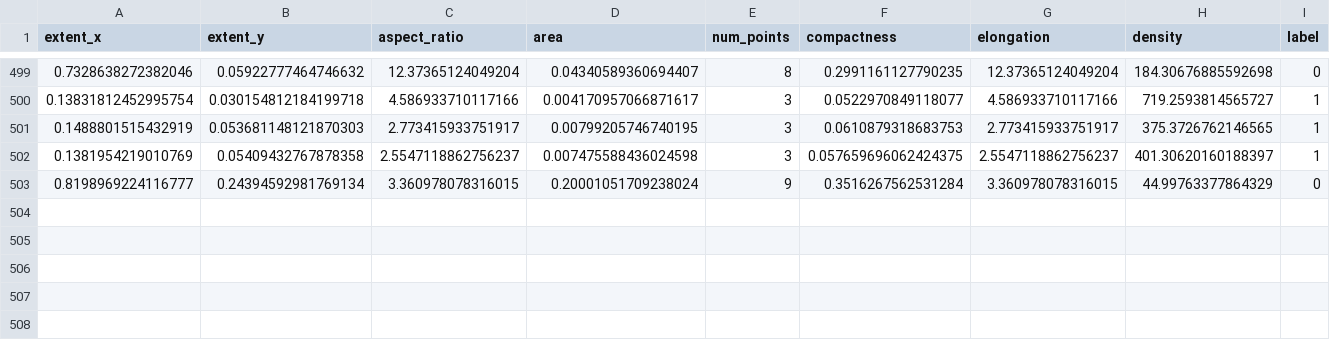
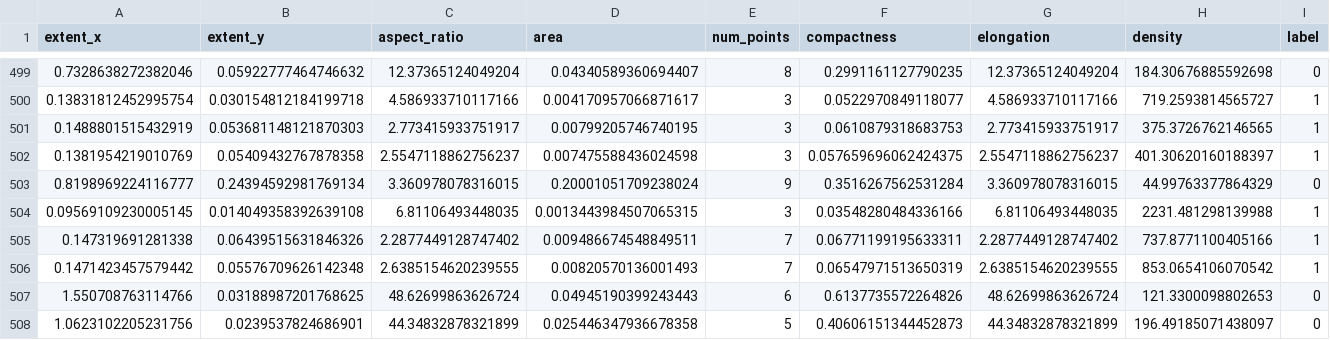
Before and after one commit to timolly2202/drive_to_survive, a CSV file: src/cluster_puck/training_data/cluster_training_data_v2.csv, drawn as a sheet; only a part is shown, gaps mark what is left out.

```diff
--- a/src/cluster_puck/training_data/cluster_training_data_v2.csv
+++ b/src/cluster_puck/training_data/cluster_training_data_v2.csv
@@ -503 +503,6 @@ extent_x,extent_y,aspect_ratio,area,num_points,compactness,elongation,density,la
 0.8198969224116777,0.24394592981769134,3.360978078316015,0.20001051709238024,9,0.3516267562531284,3.360978078316015,44.99763377864329,0
+0.09569109230005145,0.014049358392639108,6.81106493448035,0.0013443984507065315,3,0.03548280484336166,6.81106493448035,2231.481298139988,1
+0.147319691281338,0.06439515631846326,2.2877449128747402,0.009486674548849511,7,0.06771199195633311,2.2877449128747402,737.8771100405166,1
+0.1471423457579442,0.05576709626142348,2.6385154620239555,0.00820570136001493,7,0.06547971513650319,2.6385154620239555,853.0654106070542,1
+1.550708763114766,0.03188987201768625,48.62699863626724,0.04945190399243443,6,0.6137735572264826,48.62699863626724,121.3300098802653,0
+1.0623102205231756,0.0239537824686901,44.34832878321899,0.025446347936678358,5,0.40606151344452873,44.34832878321899,196.49185071438097,0
```
Also changed, not shown: 2 other files.
